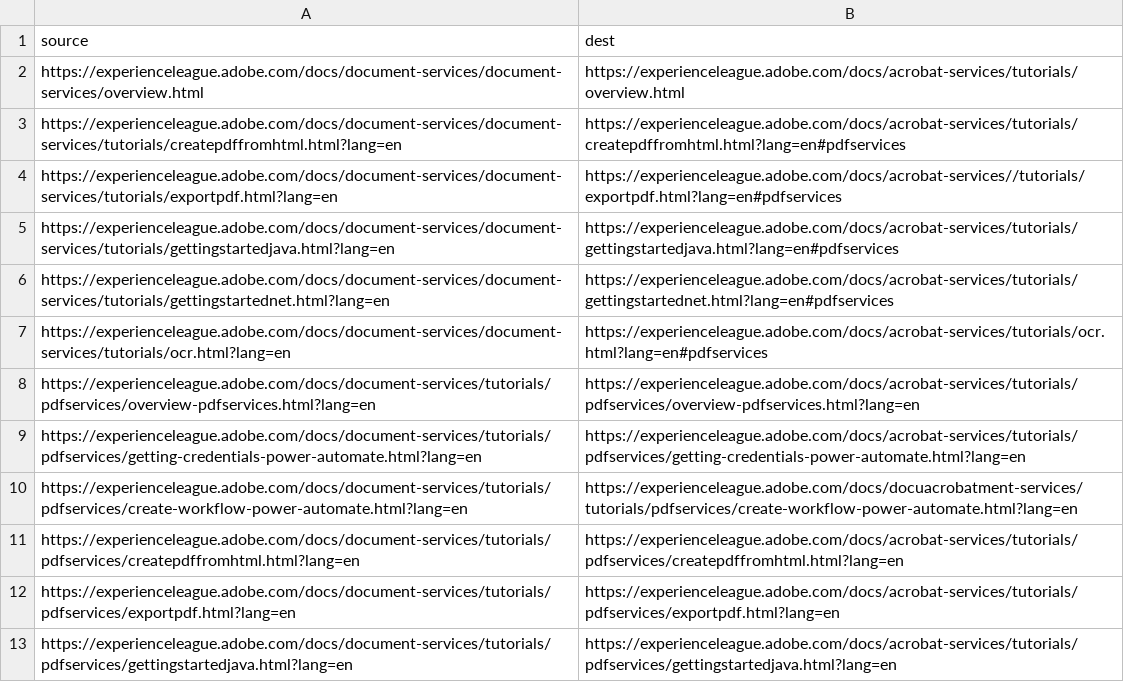
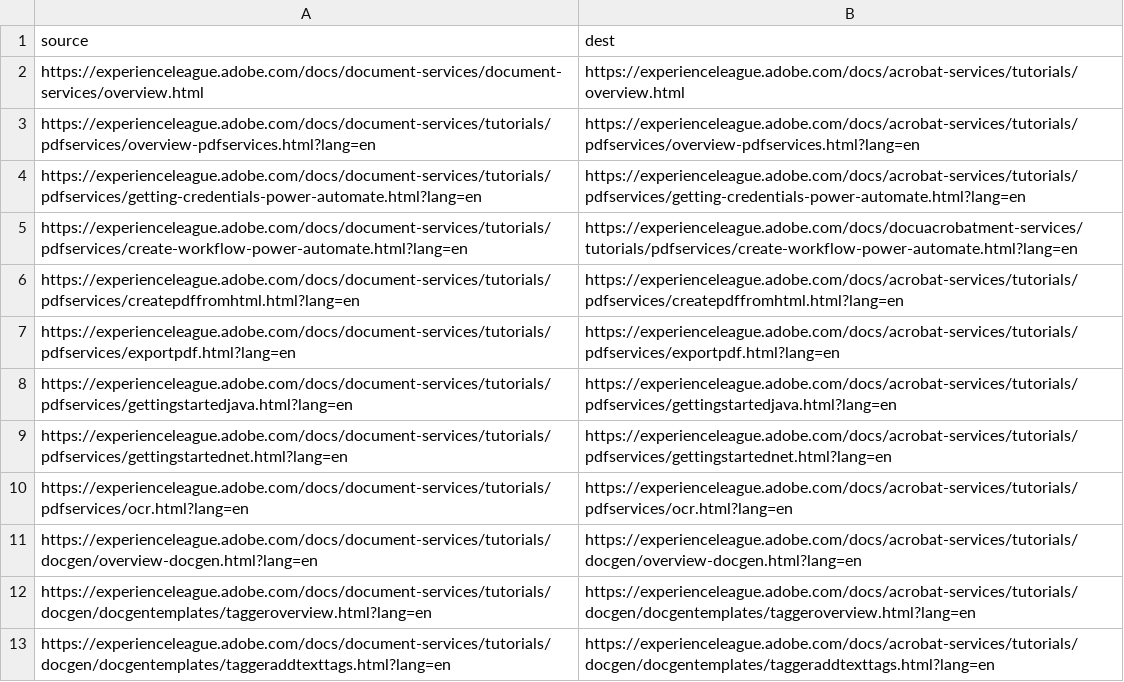
Before and after one commit to AdobeDocs/acrobat-services-learn.en, a CSV file: redirects.csv, drawn as a sheet; only a part is shown; the shorter side is filled out with more unchanged rows.

Commit message:
Update redirects.csv

```diff
--- a/redirects.csv
+++ b/redirects.csv
@@ -2,7 +2,2 @@
 https://experienceleague.adobe.com/docs/document-services/document-services/overview.html, https://experienceleague.adobe.com/docs/acrobat-services/tutorials/overview.html
-https://experienceleague.adobe.com/docs/document-services/document-services/tutorials/createpdffromhtml.html?lang=en, https://experienceleague.adobe.com/docs/acrobat-services/tutorials/createpdffromhtml.html?lang=en#pdfservices
-https://experienceleague.adobe.com/docs/document-services/document-services/tutorials/exportpdf.html?lang=en, https://experienceleague.adobe.com/docs/acrobat-services//tutorials/exportpdf.html?lang=en#pdfservices
-https://experienceleague.adobe.com/docs/document-services/document-services/tutorials/gettingstartedjava.html?lang=en, https://experienceleague.adobe.com/docs/acrobat-services/tutorials/gettingstartedjava.html?lang=en#pdfservices
-https://experienceleague.adobe.com/docs/document-services/document-services/tutorials/gettingstartednet.html?lang=en, https://experienceleague.adobe.com/docs/acrobat-services/tutorials/gettingstartednet.html?lang=en#pdfservices
-https://experienceleague.adobe.com/docs/document-services/document-services/tutorials/ocr.html?lang=en, https://experienceleague.adobe.com/docs/acrobat-services/tutorials/ocr.html?lang=en#pdfservices
 https://experienceleague.adobe.com/docs/document-services/tutorials/pdfservices/overview-pdfservices.html?lang=en, https://experienceleague.adobe.com/docs/acrobat-services/tutorials/pdfservices/overview-pdfservices.html?lang=en
```
